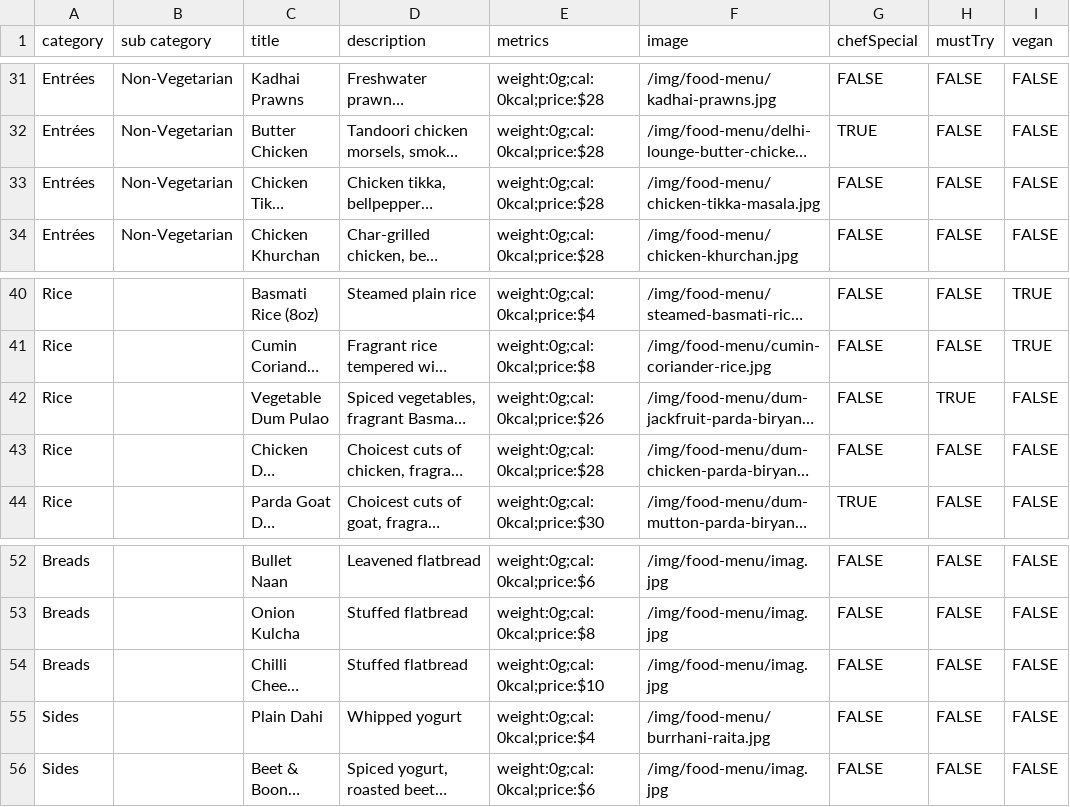
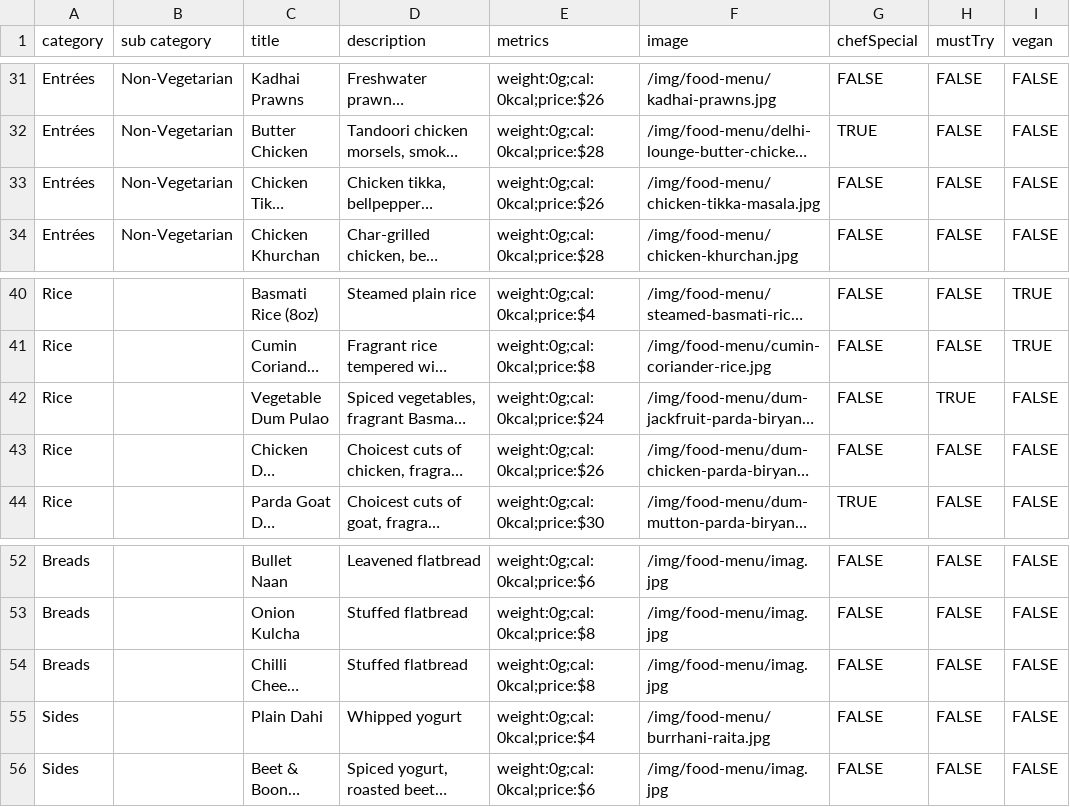
Before and after one commit to pritishraj04/delhi-lounge-new-menu, a CSV file: public/data/food-menu.csv, drawn as a sheet; only a part is shown, gaps mark what is left out; long unchanged cells end in …; the diff covers the shown part only; the diff names each change by its address in the sheet, - before the commit and + after, or states it on an @@ line.

Commit message:
price change

```diff
--- a/public/data/food-menu.csv
+++ b/public/data/food-menu.csv
-E31 (metrics): weight:0g;cal:0kcal;price:$28
+E31 (metrics): weight:0g;cal:0kcal;price:$26
-E33 (metrics): weight:0g;cal:0kcal;price:$28
+E33 (metrics): weight:0g;cal:0kcal;price:$26
-E42 (metrics): weight:0g;cal:0kcal;price:$26
+E42 (metrics): weight:0g;cal:0kcal;price:$24
-E43 (metrics): weight:0g;cal:0kcal;price:$28
+E43 (metrics): weight:0g;cal:0kcal;price:$26
-E54 (metrics): weight:0g;cal:0kcal;price:$10
+E54 (metrics): weight:0g;cal:0kcal;price:$8
```
Also changed, not shown: 15 edited cells elsewhere in this file.
